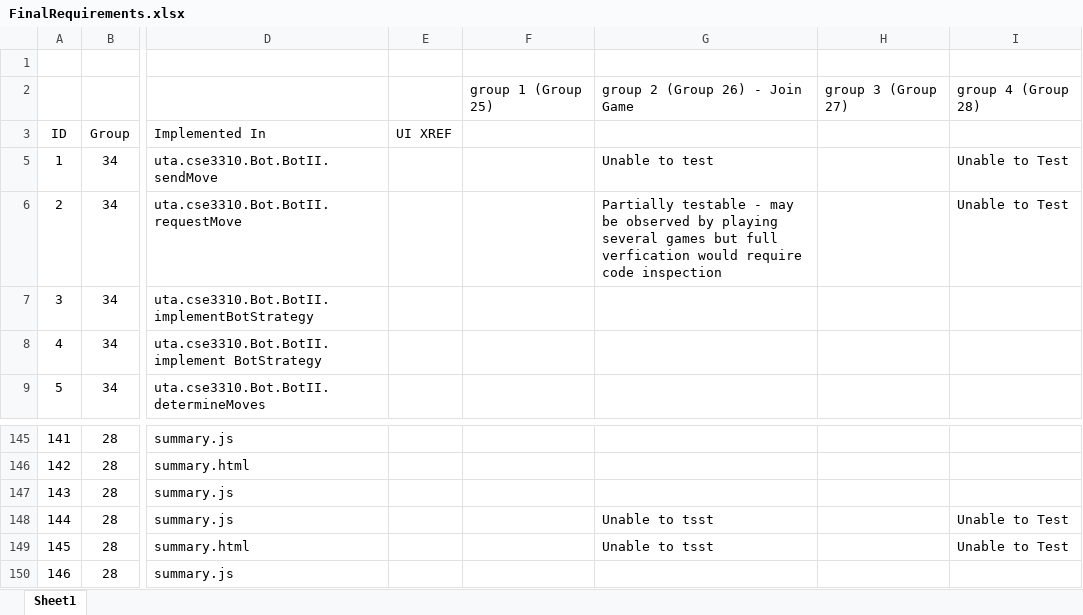
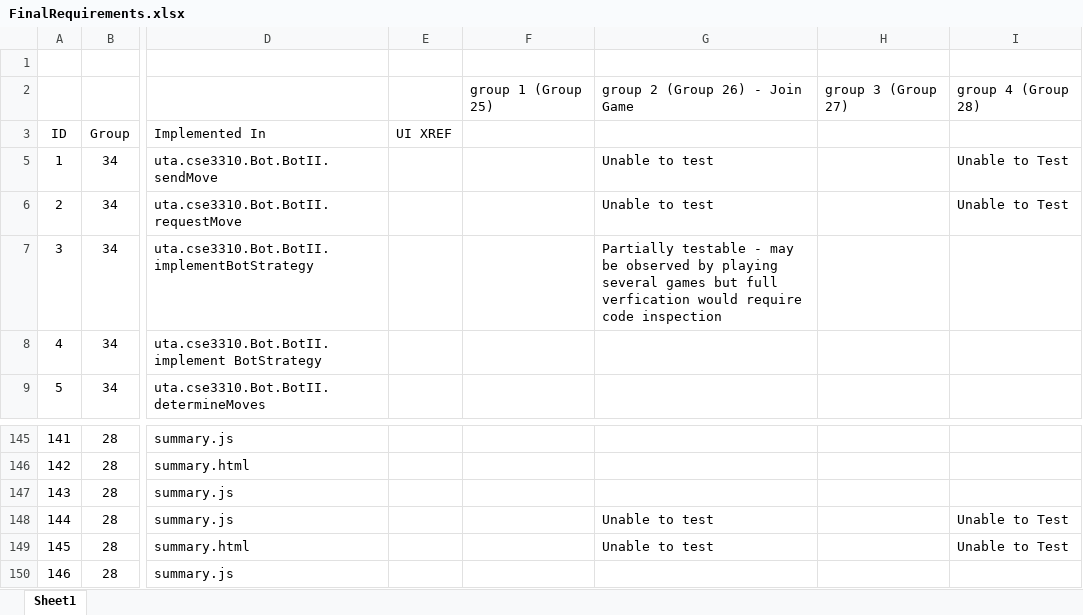
Before and after one commit to utastudents/cse3310-sp25-002, an Excel workbook: FinalRequirements.xlsx, sheet Sheet1, drawn as a sheet; only a part is shown, gaps mark what is left out; values as stored, in another font and other column widths than the file's, no borders; charts and pictures not drawn; the diff names each change by its address in the sheet, - before the commit and + after, or states it on an @@ line.

Commit message:
Fixed some mistakes in test column

```diff
--- a/FinalRequirements.xlsx (sheet Sheet1)
+++ b/FinalRequirements.xlsx (sheet Sheet1)
-G6: Partially testable - may be observed by playing several games but full verfication would require code inspection
+G6: Unable to test
-G7: (empty)
+G7: Partially testable - may be observed by playing several games but full verfication would require code inspection
-G148:G149: Unable to tsst
+G148:G149: Unable to test
```
Also changed, not shown: charts or pictures.
